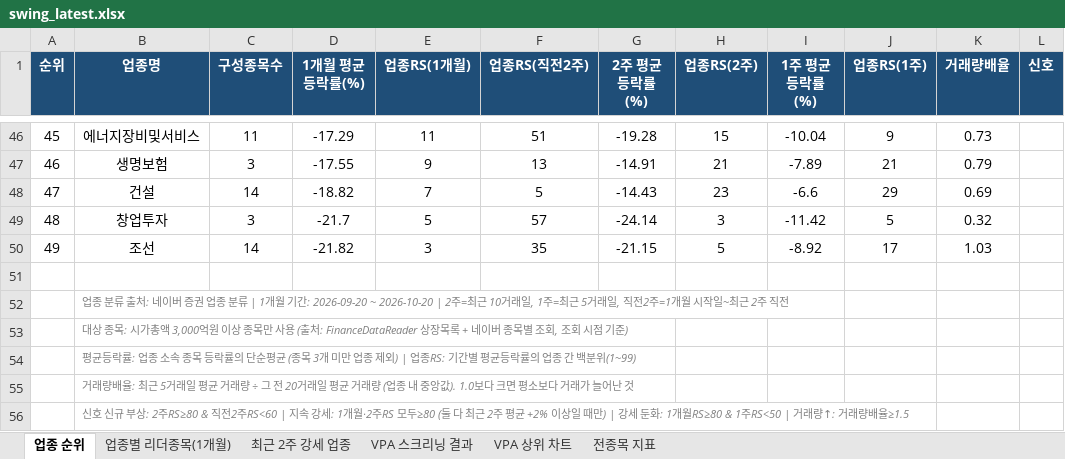
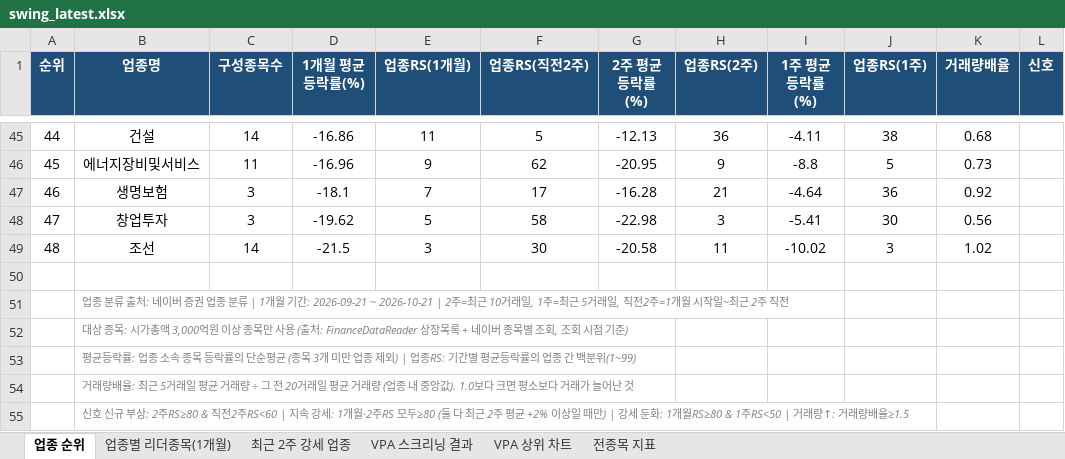
Before and after one commit to gopkh0129/stock, an Excel workbook: docs/data/swing_latest.xlsx, sheet 업종 순위, drawn as a sheet; only a part is shown, gaps mark what is left out; values as stored, in another font and other column widths than the file's, no borders; removed rows and columns are numbered as before the commit, all else as after; the diff covers the shown part only; the diff names each change by its address in the sheet, - before the commit and + after, or states it on an @@ line.

```diff
--- a/docs/data/swing_latest.xlsx (sheet 업종 순위)
+++ b/docs/data/swing_latest.xlsx (sheet 업종 순위)
@@ column A (순위) renumbered between rows 2 and 49 @@
+row 45: 44 | 건설 | 14 | -16.86 | 11 | 5 | -12.13 | 36 | -4.11 | 38 | 0.68
-D46 (1개월 평균등락률(%)): -17.29
+D46 (1개월 평균등락률(%)): -16.96
-E46 (업종RS(1개월)): 11
+E46 (업종RS(1개월)): 9
-F46 (업종RS(직전2주)): 51
+F46 (업종RS(직전2주)): 62
-G46 (2주 평균등락률(%)): -19.28
+G46 (2주 평균등락률(%)): -20.95
-H46 (업종RS(2주)): 15
+H46 (업종RS(2주)): 9
-I46 (1주 평균등락률(%)): -10.04
+I46 (1주 평균등락률(%)): -8.8
-J46 (업종RS(1주)): 9
+J46 (업종RS(1주)): 5
-D47 (1개월 평균등락률(%)): -17.55
+D47 (1개월 평균등락률(%)): -18.1
-E47 (업종RS(1개월)): 9
+E47 (업종RS(1개월)): 7
-F47 (업종RS(직전2주)): 13
+F47 (업종RS(직전2주)): 17
-G47 (2주 평균등락률(%)): -14.91
+G47 (2주 평균등락률(%)): -16.28
-I47 (1주 평균등락률(%)): -7.89
+I47 (1주 평균등락률(%)): -4.64
-J47 (업종RS(1주)): 21
+J47 (업종RS(1주)): 36
-K47 (거래량배율): 0.79
+K47 (거래량배율): 0.92
-row 48: 47 | 건설 | 14 | -18.82 | 7 | 5 | -14.43 | 23 | -6.6 | 29 | 0.69
-D48 (1개월 평균등락률(%)): -21.7
+D48 (1개월 평균등락률(%)): -19.62
-F48 (업종RS(직전2주)): 57
+F48 (업종RS(직전2주)): 58
-G48 (2주 평균등락률(%)): -24.14
+G48 (2주 평균등락률(%)): -22.98
-I48 (1주 평균등락률(%)): -11.42
+I48 (1주 평균등락률(%)): -5.41
-J48 (업종RS(1주)): 5
+J48 (업종RS(1주)): 30
-K48 (거래량배율): 0.32
+K48 (거래량배율): 0.56
-D49 (1개월 평균등락률(%)): -21.82
+D49 (1개월 평균등락률(%)): -21.5
-F49 (업종RS(직전2주)): 35
+F49 (업종RS(직전2주)): 30
-G49 (2주 평균등락률(%)): -21.15
+G49 (2주 평균등락률(%)): -20.58
-H49 (업종RS(2주)): 5
+H49 (업종RS(2주)): 11
-I49 (1주 평균등락률(%)): -8.92
+I49 (1주 평균등락률(%)): -10.02
-J49 (업종RS(1주)): 17
+J49 (업종RS(1주)): 3
-K49 (거래량배율): 1.03
+K49 (거래량배율): 1.02
-B51 (업종명): …기간: 2026-09-20 ~ 2026-10-20 | 2주=…
+B51 (업종명): …기간: 2026-09-21 ~ 2026-10-21 | 2주=…
```
Also changed, not shown: 20 added rows, 21 removed rows, 173 edited cells and cell formats elsewhere in this sheet, sheet 전종목 지표, sheet 최근 2주 강세 업종, sheet 업종별 리더종목(1개월), sheet VPA 스크리닝 결과, charts or pictures, 1 other file.
